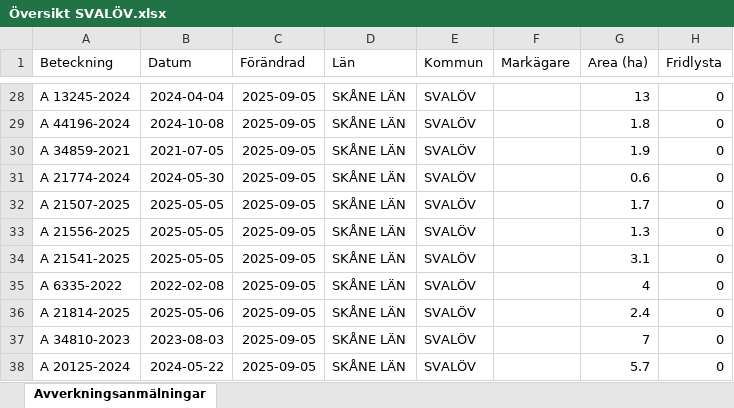
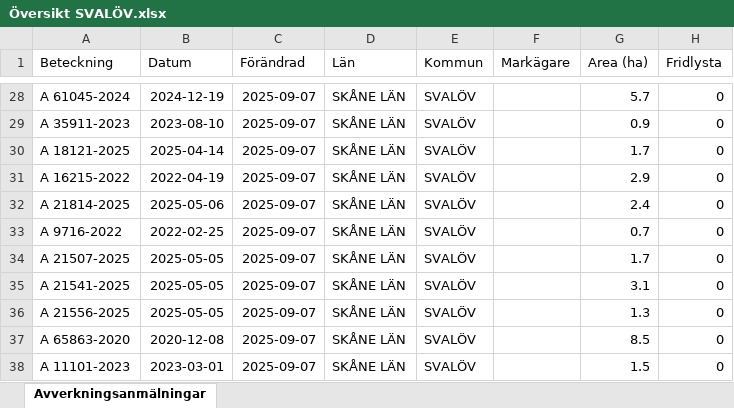
Before and after one commit to klasma/Logging_1214, an Excel workbook: Översikt SVALÖV.xlsx, sheet Avverkningsanmälningar, drawn as a sheet; only a part is shown, gaps mark what is left out; values as stored, in another font and other column widths than the file's, no borders; the diff covers the shown part only; the diff names each change by its address in the sheet, - before the commit and + after, or states it on an @@ line.

```diff
--- a/Översikt SVALÖV.xlsx (sheet Avverkningsanmälningar)
+++ b/Översikt SVALÖV.xlsx (sheet Avverkningsanmälningar)
-A28 (Beteckning): A 13245-2024
+A28 (Beteckning): A 61045-2024
-B28 (Datum): 2024-04-04
+B28 (Datum): 2024-12-19
-C28:C38 (Förändrad): 2025-09-05
+C28:C38 (Förändrad): 2025-09-07
-G28 (Area (ha)): 13
+G28 (Area (ha)): 5.7
-A29 (Beteckning): A 44196-2024
+A29 (Beteckning): A 35911-2023
-B29 (Datum): 2024-10-08
+B29 (Datum): 2023-08-10
-G29 (Area (ha)): 1.8
+G29 (Area (ha)): 0.9
-A30 (Beteckning): A 34859-2021
+A30 (Beteckning): A 18121-2025
-B30 (Datum): 2021-07-05
+B30 (Datum): 2025-04-14
-G30 (Area (ha)): 1.9
+G30 (Area (ha)): 1.7
-A31 (Beteckning): A 21774-2024
+A31 (Beteckning): A 16215-2022
-B31 (Datum): 2024-05-30
+B31 (Datum): 2022-04-19
-G31 (Area (ha)): 0.6
+G31 (Area (ha)): 2.9
-A32 (Beteckning): A 21507-2025
+A32 (Beteckning): A 21814-2025
-B32 (Datum): 2025-05-05
+B32 (Datum): 2025-05-06
-G32 (Area (ha)): 1.7
+G32 (Area (ha)): 2.4
-A33 (Beteckning): A 21556-2025
+A33 (Beteckning): A 9716-2022
-B33 (Datum): 2025-05-05
+B33 (Datum): 2022-02-25
-G33 (Area (ha)): 1.3
+G33 (Area (ha)): 0.7
-A34 (Beteckning): A 21541-2025
+A34 (Beteckning): A 21507-2025
-G34 (Area (ha)): 3.1
+G34 (Area (ha)): 1.7
-A35 (Beteckning): A 6335-2022
+A35 (Beteckning): A 21541-2025
-B35 (Datum): 2022-02-08
+B35 (Datum): 2025-05-05
-G35 (Area (ha)): 4
+G35 (Area (ha)): 3.1
-A36 (Beteckning): A 21814-2025
+A36 (Beteckning): A 21556-2025
-B36 (Datum): 2025-05-06
+B36 (Datum): 2025-05-05
-G36 (Area (ha)): 2.4
+G36 (Area (ha)): 1.3
-A37 (Beteckning): A 34810-2023
+A37 (Beteckning): A 65863-2020
-B37 (Datum): 2023-08-03
+B37 (Datum): 2020-12-08
-G37 (Area (ha)): 7
+G37 (Area (ha)): 8.5
-A38 (Beteckning): A 20125-2024
+A38 (Beteckning): A 11101-2023
-B38 (Datum): 2024-05-22
+B38 (Datum): 2023-03-01
-G38 (Area (ha)): 5.7
+G38 (Area (ha)): 1.5
```
Also changed, not shown: 423 edited cells elsewhere in this sheet, artfynd/A 11170-2023 artfynd.xlsx, artfynd/A 15456-2024 artfynd.xlsx, 55 other files.
